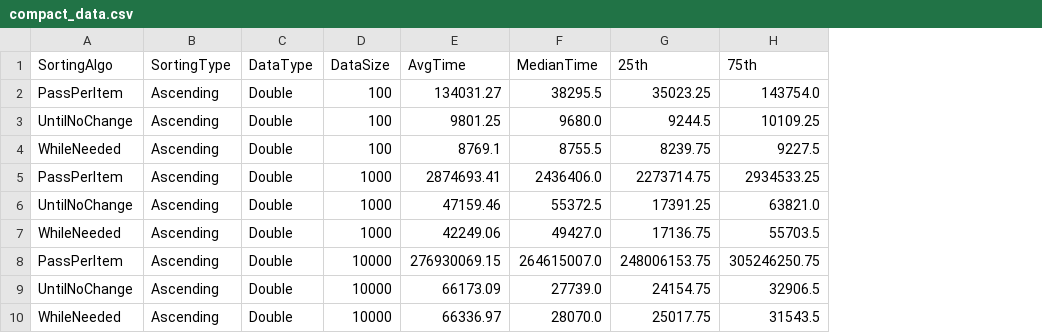
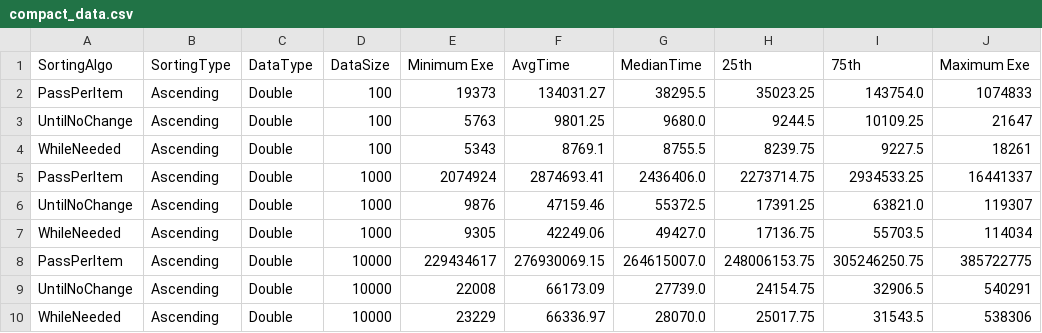
Before and after one commit to TKartist/ExperimentationAndEvaluation, a CSV file: compact_data.csv, drawn as a sheet; only a part is shown; the diff names each change by its address in the sheet, - before the commit and + after, or states it on an @@ line.

Commit message:
fixed the table structure

```diff
--- a/compact_data.csv
+++ b/compact_data.csv
+column E (Minimum Exe), rows 2-10: 19373 | 5763 | 5343 | 2074924 | 9876 | 9305 | 229434617 | 22008 | 23229
+column J (Maximum Exe), rows 2-10: 1074833 | 21647 | 18261 | 16441337 | 119307 | 114034 | 385722775 | 540291 | 538306
```
Also changed, not shown: 1 other file.
